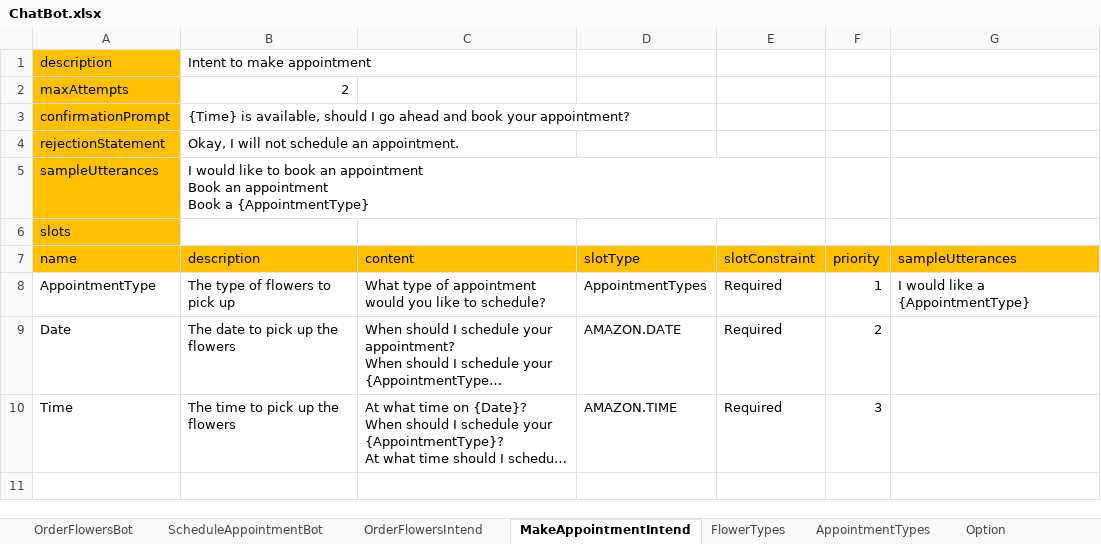
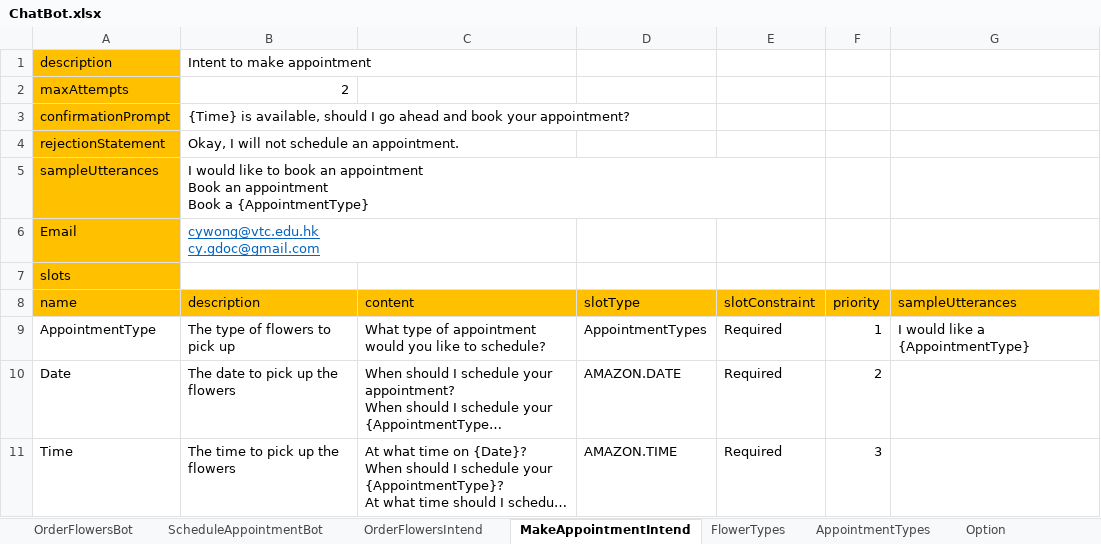
Before and after one commit to wongcyrus/ExcelLexBot, an Excel workbook: playground/ChatBot.xlsx, sheet MakeAppointmentIntend, drawn as a sheet; long unchanged cells end in …; values as stored, in another font and other column widths than the file's, no borders; ↵ is a line break in a cell; the diff names each change by its address in the sheet, - before the commit and + after, or states it on an @@ line.

```diff
--- a/playground/ChatBot.xlsx (sheet MakeAppointmentIntend)
+++ b/playground/ChatBot.xlsx (sheet MakeAppointmentIntend)
+row 6: Email | cywong@vtc.edu.hk ↵ cy.gdoc@gmail.com
```
Also changed, not shown: sheet FlowerTypes, sheet AppointmentTypes, sheet OrderFlowersIntend, 10 other files.
